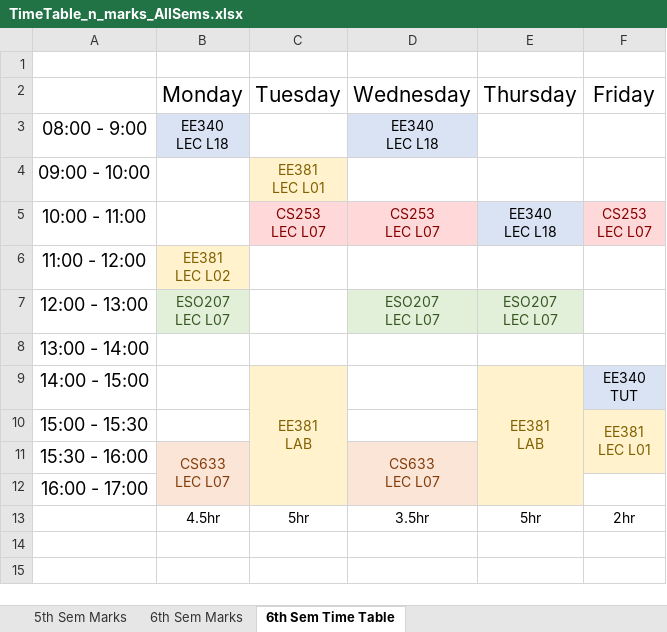
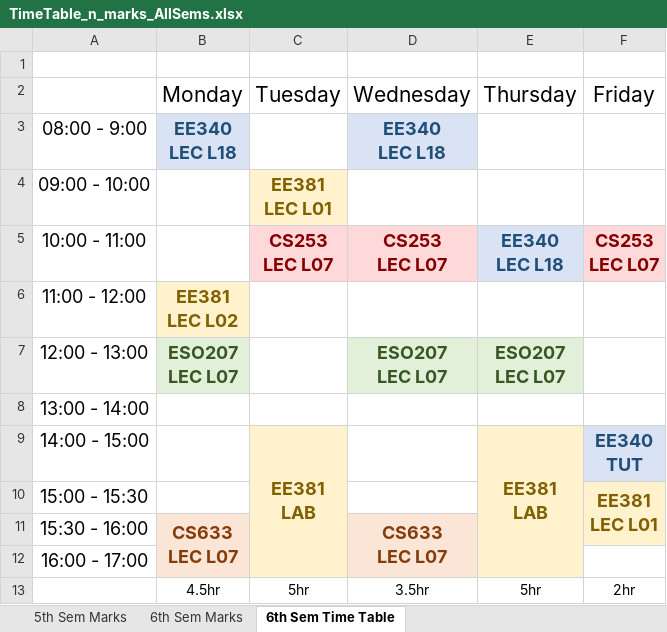
Before and after one commit to Ronit-k/IITK_Acads, an Excel workbook: TimeTable_n_marks_AllSems.xlsx, sheet 6th Sem Time Table, drawn as a sheet; values as stored, in another font and other column widths than the file's, no borders; the diff names each change by its address in the sheet, - before the commit and + after, or states it on an @@ line.

```diff
--- a/TimeTable_n_marks_AllSems.xlsx (sheet 6th Sem Time Table)
+++ b/TimeTable_n_marks_AllSems.xlsx (sheet 6th Sem Time Table)
@@ B3 bold: off → on, text size: larger, text colour: black → #1F4E79 @@
@@ D3 bold: off → on, text size: larger, text colour: black → #1F4E79 @@
-C4 bold: off
+C4 bold: on, text size: larger
-C5:F5 bold: off
+C5:F5 bold: on, text size: larger
-E5 text colour: black
+E5 text colour: #1F4E79
-B6:B7 bold: off
+B6:B7 bold: on, text size: larger
-D7:E7 bold: off
+D7:E7 bold: on, text size: larger
-C9 bold: off
+C9 bold: on, text size: larger
-E9:F9 bold: off
+E9:F9 bold: on, text size: larger
-F9 text colour: black
+F9 text colour: #1F4E79
-F10 bold: off
+F10 bold: on, text size: larger
-B11 bold: off
+B11 bold: on, text size: larger
-D11 bold: off
+D11 bold: on, text size: larger
```
Also changed, not shown: sheet 6th Sem Marks, charts or pictures, 11 other files.
